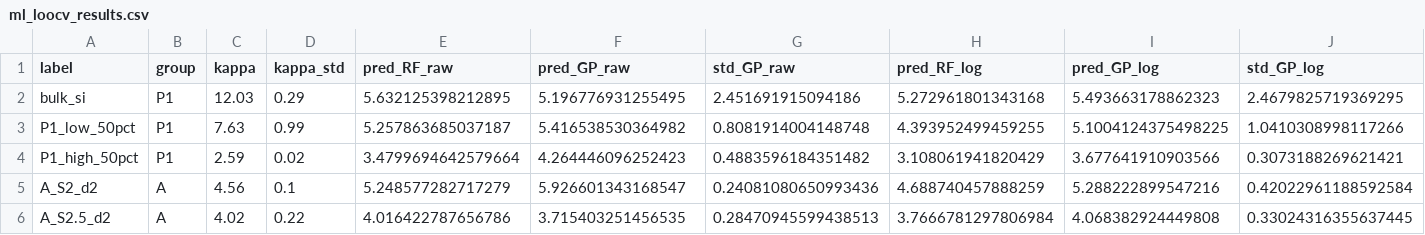
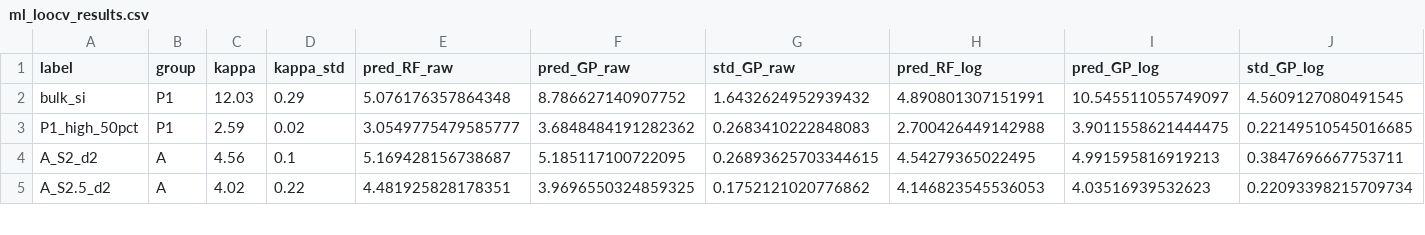
Before and after one commit to othmansoubai/porous-si-ml-inverse-design, a CSV file: data/ml_loocv_results.csv, drawn as a sheet; only a part is shown; the diff covers the shown part only.

```diff
--- a/data/ml_loocv_results.csv
+++ b/data/ml_loocv_results.csv
@@ -1,6 +1,5 @@
 label,group,kappa,kappa_std,pred_RF_raw,pred_GP_raw,std_GP_raw,pred_RF_log,pred_GP_log,std_GP_log
-bulk_si,P1,12.03,0.29,5.632125398212895,5.196776931255495,2.451691915094186,5.272961801343168,5.493663178862323,2.4679825719369295
-P1_low_50pct,P1,7.63,0.99,5.257863685037187,5.416538530364982,0.8081914004148748,4.393952499459255,5.1004124375498225,1.0410308998117266
-P1_high_50pct,P1,2.59,0.02,3.4799694642579664,4.264446096252423,0.4883596184351482,3.108061941820429,3.677641910903566,0.3073188269621421
-A_S2_d2,A,4.56,0.1,5.248577282717279,5.926601343168547,0.24081080650993436,4.688740457888259,5.288222899547216,0.42022961188592584
-A_S2.5_d2,A,4.02,0.22,4.016422787656786,3.715403251456535,0.28470945599438513,3.7666781297806984,4.068382924449808,0.33024316355637445
+bulk_si,P1,12.03,0.29,5.076176357864348,8.786627140907752,1.6432624952939432,4.890801307151991,10.545511055749097,4.5609127080491545
+P1_high_50pct,P1,2.59,0.02,3.0549775479585777,3.6848484191282362,0.2683410222848083,2.700426449142988,3.9011558621444475,0.22149510545016685
+A_S2_d2,A,4.56,0.1,5.169428156738687,5.185117100722095,0.26893625703344615,4.54279365022495,4.991595816919213,0.3847696667753711
+A_S2.5_d2,A,4.02,0.22,4.481925828178351,3.9696550324859325,0.1752121020776862,4.146823545536053,4.03516939532623,0.22093398215709734
```
Also changed, not shown: 2 added rows, 2 removed rows and 75 edited cells elsewhere in this file, data/ml_dataset_paper2.csv, data/ml_feature_importance.csv, 21 other files.
